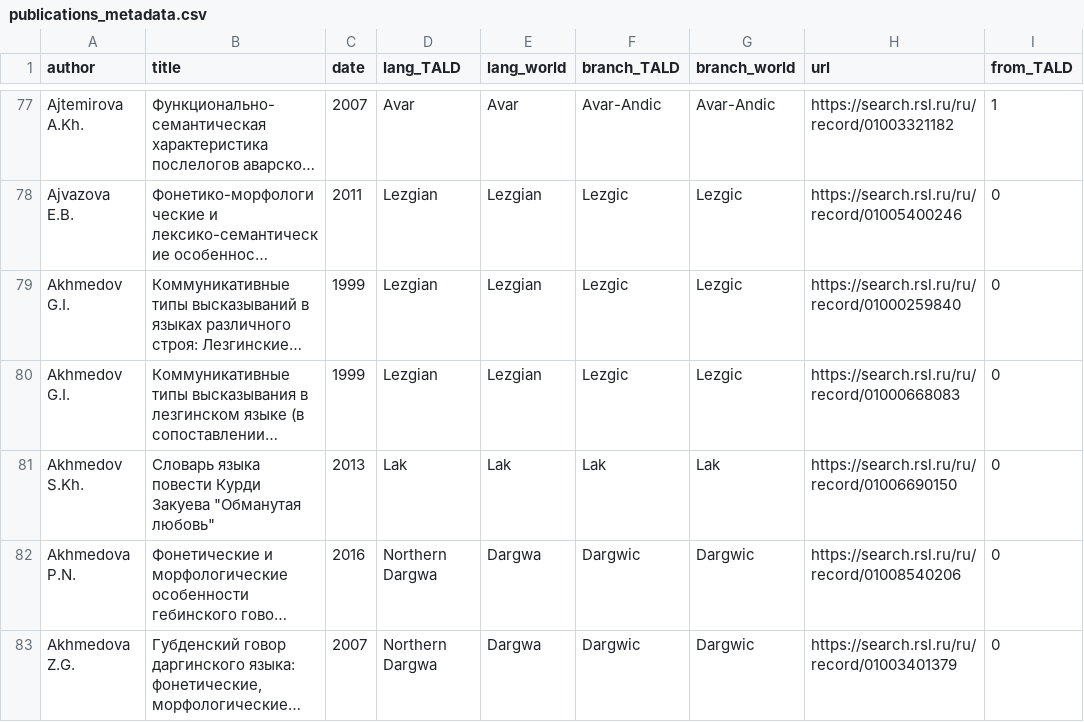
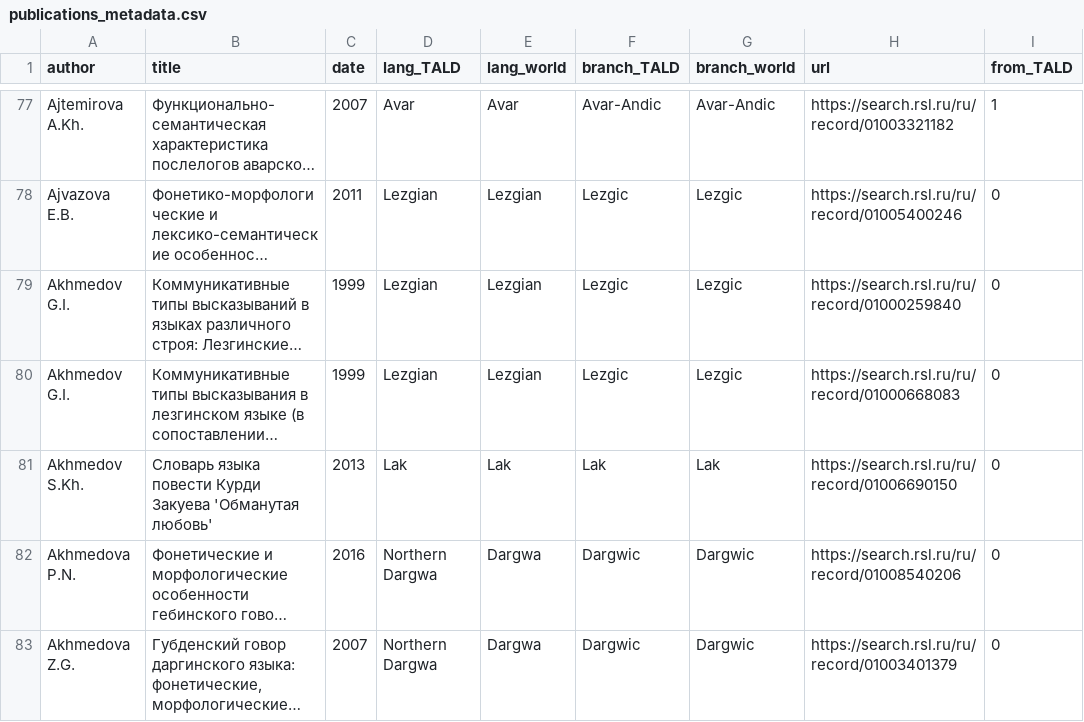
Before and after one commit to dptimofeeva/publications-population_dependency, a CSV file: data/publications_metadata.csv, drawn as a sheet; only a part is shown, gaps mark what is left out; long unchanged cells end in …; the diff covers the shown part only; the diff names each change by its address in the sheet, - before the commit and + after, or states it on an @@ line.

```diff
--- a/data/publications_metadata.csv
+++ b/data/publications_metadata.csv
-B81 (title): …Курди Закуева "Обманутая любовь"
+B81 (title): …Курди Закуева 'Обманутая любовь'
```
Also changed, not shown: 2 added rows, 2 removed rows and 36 edited cells elsewhere in this file.
